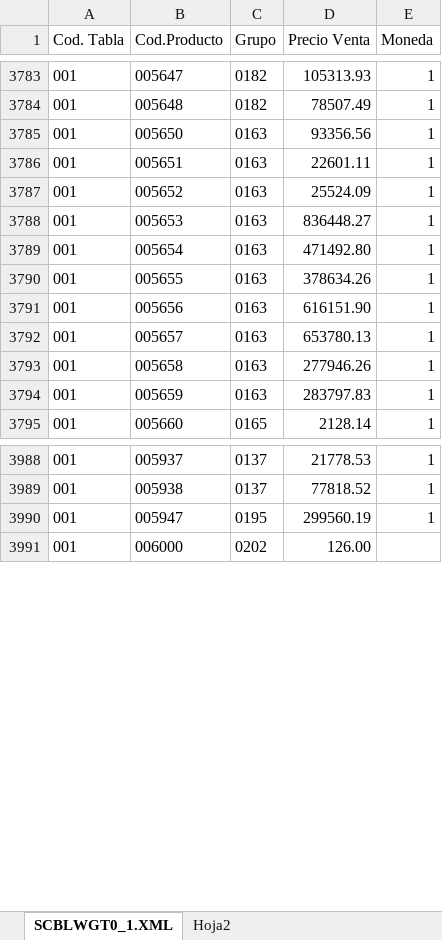
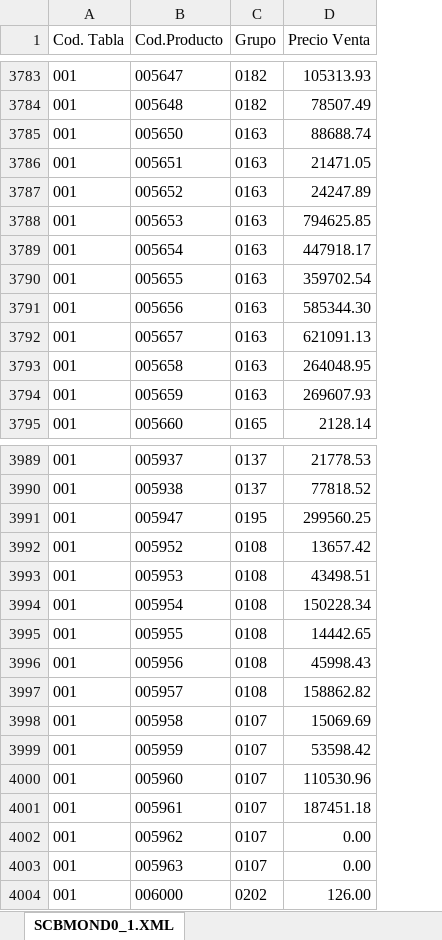
Before and after one commit to Nrlsb/PrecioSuc, an Excel workbook: public/Lista001.xlsx, sheet SCBMOND0_1.XML, drawn as a sheet; only a part is shown, gaps mark what is left out; values as stored, in another font and other column widths than the file's, no borders; removed rows and columns are numbered as before the commit, all else as after; the diff covers the shown part only; the diff names each change by its address in the sheet, - before the commit and + after, or states it on an @@ line.

```diff
--- a/public/Lista001.xlsx (sheet SCBMOND0_1.XML)
+++ b/public/Lista001.xlsx (sheet SCBMOND0_1.XML)
-sheet tab: SCBLWGT0_1.XML
+sheet tab: SCBMOND0_1.XML
-sheet tab: Hoja2
-column E (Moneda), rows 3783-3795: all 1; rows 3988-3990: all 1
-D3785 (Precio Venta): 93356.56
+D3785 (Precio Venta): 88688.74
-D3786 (Precio Venta): 22601.11
+D3786 (Precio Venta): 21471.05
-D3787 (Precio Venta): 25524.09
+D3787 (Precio Venta): 24247.89
-D3788 (Precio Venta): 836448.27
+D3788 (Precio Venta): 794625.85
-D3789 (Precio Venta): 471492.80
+D3789 (Precio Venta): 447918.17
-D3790 (Precio Venta): 378634.26
+D3790 (Precio Venta): 359702.54
-D3791 (Precio Venta): 616151.90
+D3791 (Precio Venta): 585344.30
-D3792 (Precio Venta): 653780.13
+D3792 (Precio Venta): 621091.13
-D3793 (Precio Venta): 277946.26
+D3793 (Precio Venta): 264048.95
-D3794 (Precio Venta): 283797.83
+D3794 (Precio Venta): 269607.93
-D3991 (Precio Venta): 299560.19
+D3991 (Precio Venta): 299560.25
+row 3992: 001 | 005952 | 0108 | 13657.42
+row 3993: 001 | 005953 | 0108 | 43498.51
+row 3994: 001 | 005954 | 0108 | 150228.34
+row 3995: 001 | 005955 | 0108 | 14442.65
+row 3996: 001 | 005956 | 0108 | 45998.43
+row 3997: 001 | 005957 | 0108 | 158862.82
+row 3998: 001 | 005958 | 0107 | 15069.69
+row 3999: 001 | 005959 | 0107 | 53598.42
+row 4000: 001 | 005960 | 0107 | 110530.96
+row 4001: 001 | 005961 | 0107 | 187451.18
+row 4002: 001 | 005962 | 0107 | 0.00
+row 4003: 001 | 005963 | 0107 | 0.00
```
Also changed, not shown: 2 added rows and 322 edited cells elsewhere in this sheet, public/ListaDeProductos_Updated.xlsx, 4 other files.
